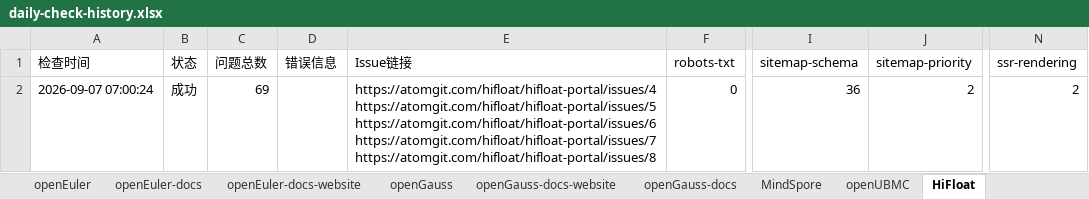
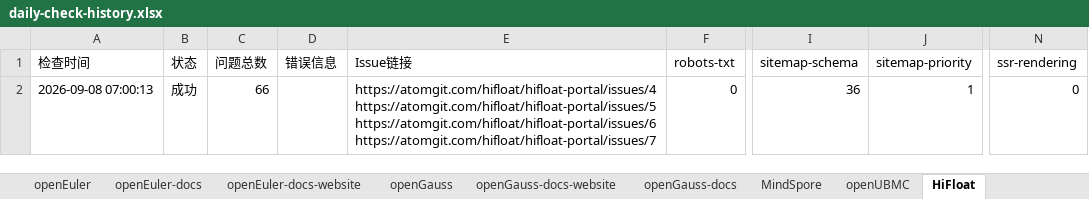
Before and after one commit to opensourceways/daily-check-workflow, an Excel workbook: daily-check-history.xlsx, sheet HiFloat, drawn as a sheet; only a part is shown, gaps mark what is left out; values as stored, in another font and other column widths than the file's, no borders; ↵ is a line break in a cell; the diff names each change by its address in the sheet, - before the commit and + after, or states it on an @@ line.

```diff
--- a/daily-check-history.xlsx (sheet HiFloat)
+++ b/daily-check-history.xlsx (sheet HiFloat)
-A2 (检查时间): 2026-09-07 07:00:24
+A2 (检查时间): 2026-09-08 07:00:13
-C2 (问题总数): 69
+C2 (问题总数): 66
-E2 (Issue链接): …https://atomgit.com/hifloat/hifloat-portal/issues/6 ↵ https://atomgit.com/hifloat/hifloat-portal/issues/7 ↵ https://atomgit.com/hifloat/hifloat-portal/issues/8
+E2 (Issue链接): …https://atomgit.com/hifloat/hifloat-portal/issues/6 ↵ https://atomgit.com/hifloat/hifloat-portal/issues/7
-J2 (sitemap-priority): 2
+J2 (sitemap-priority): 1
-N2 (ssr-rendering): 2
+N2 (ssr-rendering): 0
```
Also changed, not shown: sheet MindSpore, sheet openEuler-docs, sheet openEuler-docs-website, sheet openGauss-docs-website, sheet openGauss-docs, sheet openEuler, 2 more sheets.
